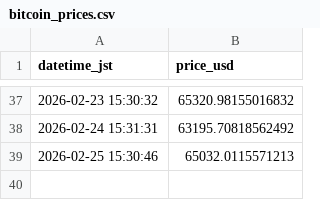
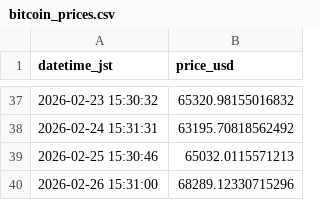
Before and after one commit to jumqueen/Pj_GetData, a CSV file: Data/bitcoin_prices.csv, drawn as a sheet; only a part is shown, gaps mark what is left out; the diff names each change by its address in the sheet, - before the commit and + after, or states it on an @@ line.

```diff
--- a/Data/bitcoin_prices.csv
+++ b/Data/bitcoin_prices.csv
+row 40: 2026-02-26 15:31:00 | 68289.12330715296
```
